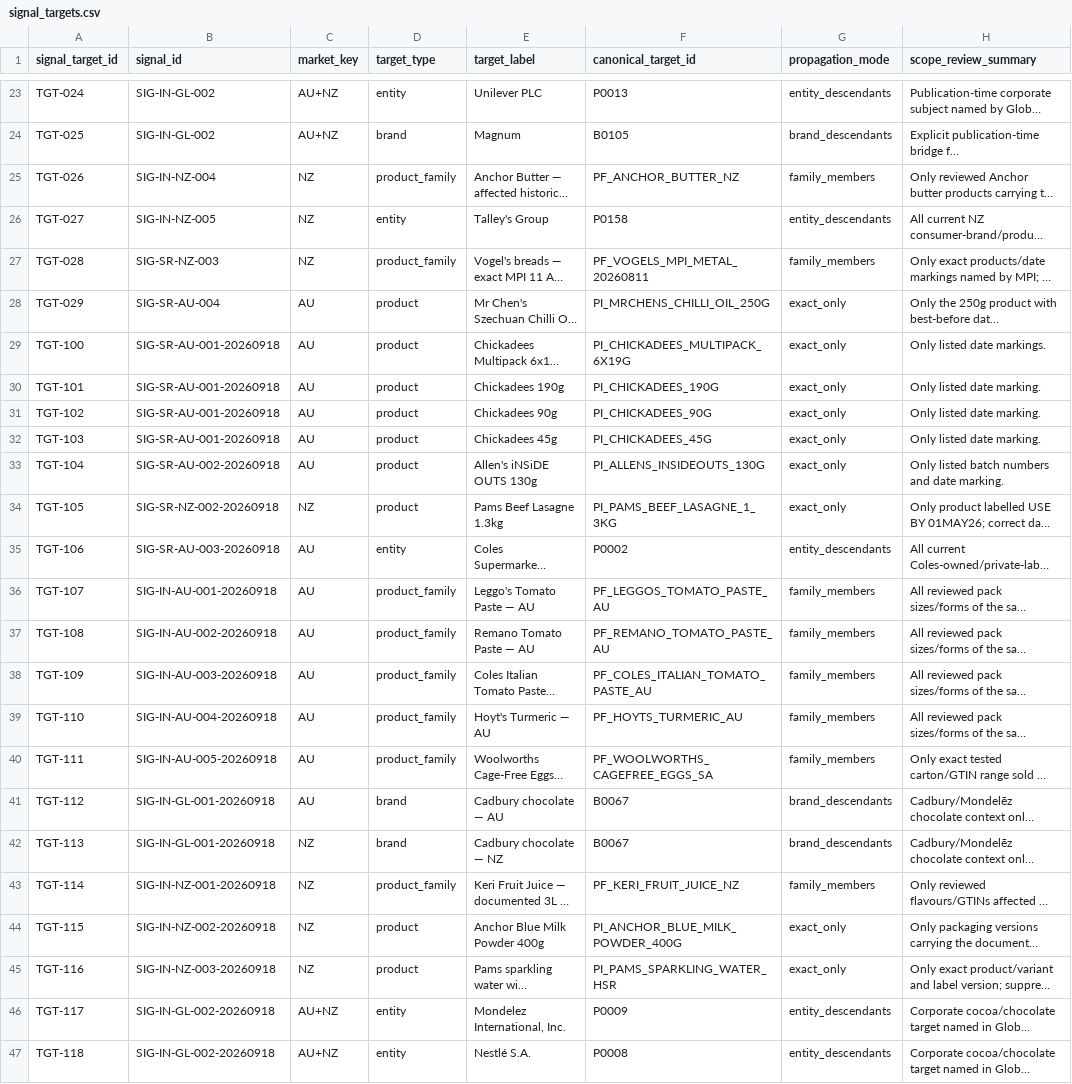
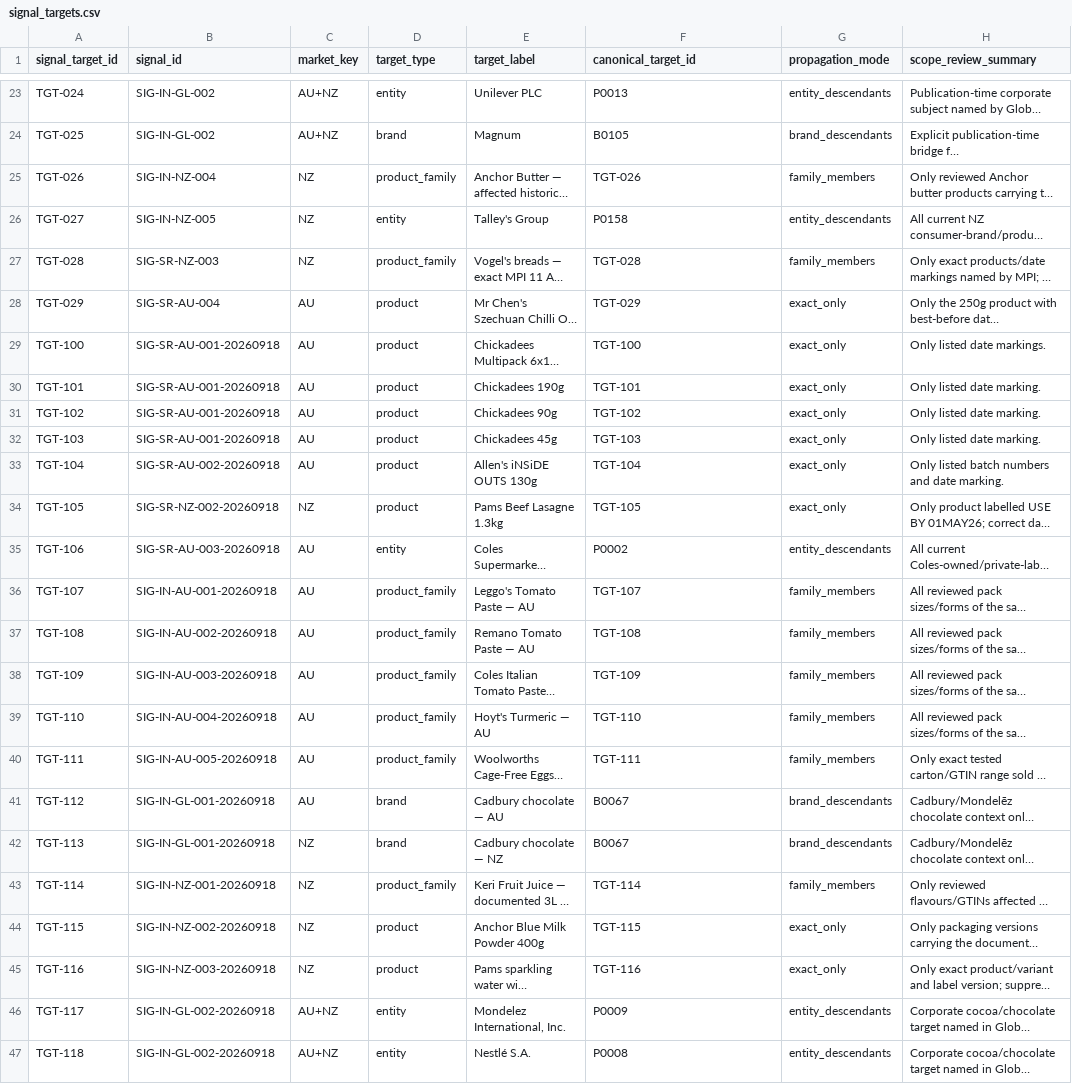
Before and after one commit to TrueScanOnline/TruScore, a CSV file: workstreamC/c-data/dynamic-signals-v0.3/input/signal_targets.csv, drawn as a sheet; only a part is shown, gaps mark what is left out; long unchanged cells end in …; the diff covers the shown part only; the diff names each change by its address in the sheet, - before the commit and + after, or states it on an @@ line.

```diff
--- a/workstreamC/c-data/dynamic-signals-v0.3/input/signal_targets.csv
+++ b/workstreamC/c-data/dynamic-signals-v0.3/input/signal_targets.csv
-F25 (canonical_target_id): PF_ANCHOR_BUTTER_NZ
+F25 (canonical_target_id): TGT-026
-F27 (canonical_target_id): PF_VOGELS_MPI_METAL_20260811
+F27 (canonical_target_id): TGT-028
-F28 (canonical_target_id): PI_MRCHENS_CHILLI_OIL_250G
+F28 (canonical_target_id): TGT-029
-F29 (canonical_target_id): PI_CHICKADEES_MULTIPACK_6X19G
+F29 (canonical_target_id): TGT-100
-F30 (canonical_target_id): PI_CHICKADEES_190G
+F30 (canonical_target_id): TGT-101
-F31 (canonical_target_id): PI_CHICKADEES_90G
+F31 (canonical_target_id): TGT-102
-F32 (canonical_target_id): PI_CHICKADEES_45G
+F32 (canonical_target_id): TGT-103
-F33 (canonical_target_id): PI_ALLENS_INSIDEOUTS_130G
+F33 (canonical_target_id): TGT-104
-F34 (canonical_target_id): PI_PAMS_BEEF_LASAGNE_1_3KG
+F34 (canonical_target_id): TGT-105
-F36 (canonical_target_id): PF_LEGGOS_TOMATO_PASTE_AU
+F36 (canonical_target_id): TGT-107
-F37 (canonical_target_id): PF_REMANO_TOMATO_PASTE_AU
+F37 (canonical_target_id): TGT-108
-F38 (canonical_target_id): PF_COLES_ITALIAN_TOMATO_PASTE_AU
+F38 (canonical_target_id): TGT-109
-F39 (canonical_target_id): PF_HOYTS_TURMERIC_AU
+F39 (canonical_target_id): TGT-110
-F40 (canonical_target_id): PF_WOOLWORTHS_CAGEFREE_EGGS_SA
+F40 (canonical_target_id): TGT-111
-F43 (canonical_target_id): PF_KERI_FRUIT_JUICE_NZ
+F43 (canonical_target_id): TGT-114
-F44 (canonical_target_id): PI_ANCHOR_BLUE_MILK_POWDER_400G
+F44 (canonical_target_id): TGT-115
-F45 (canonical_target_id): PI_PAMS_SPARKLING_WATER_HSR
+F45 (canonical_target_id): TGT-116
```
Also changed, not shown: 24 edited cells elsewhere in this file, workstreamC/c-data/dynamic-signals-v0.3/input/food_recall_notices.csv, 36 other files.
